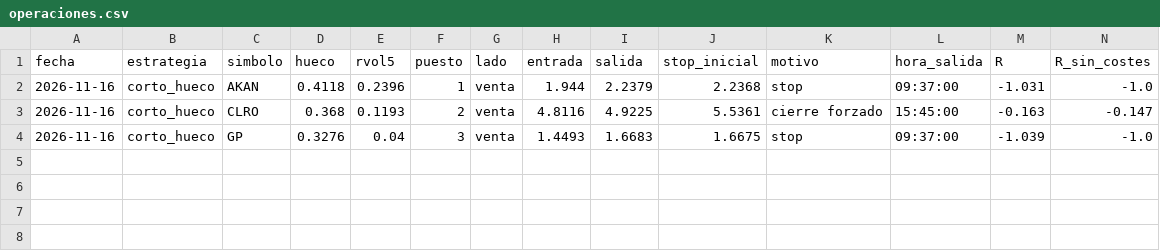
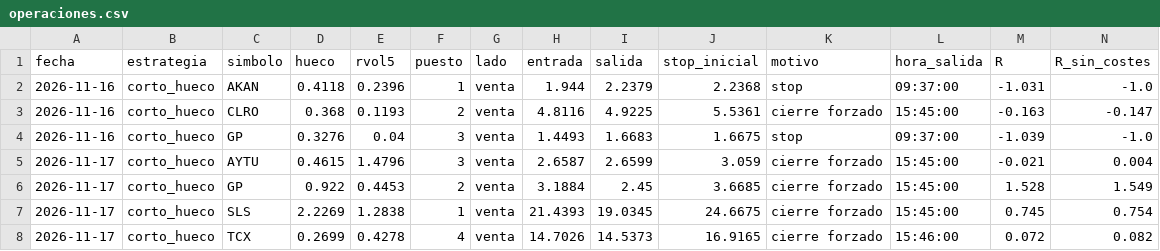
Before and after one commit to Rubenmanga/trading-lab, a CSV file: investigacion/laboratorio/sombra/operaciones.csv, drawn as a sheet; only a part is shown; rows hold the shown columns only; the diff names each change by its address in the sheet, - before the commit and + after, or states it on an @@ line.

```diff
--- a/investigacion/laboratorio/sombra/operaciones.csv
+++ b/investigacion/laboratorio/sombra/operaciones.csv
+row 5: 2026-11-17 | corto_hueco | AYTU | 0.4615 | 1.4796 | 3 | venta | 2.6587 | 2.6599 | 3.059 | cierre forzado | 15:45:00 | -0.021 | 0.004
+row 6: 2026-11-17 | corto_hueco | GP | 0.922 | 0.4453 | 2 | venta | 3.1884 | 2.45 | 3.6685 | cierre forzado | 15:45:00 | 1.528 | 1.549
+row 7: 2026-11-17 | corto_hueco | SLS | 2.2269 | 1.2838 | 1 | venta | 21.4393 | 19.0345 | 24.6675 | cierre forzado | 15:45:00 | 0.745 | 0.754
+row 8: 2026-11-17 | corto_hueco | TCX | 0.2699 | 0.4278 | 4 | venta | 14.7026 | 14.5373 | 16.9165 | cierre forzado | 15:46:00 | 0.072 | 0.082
```
Also changed, not shown: 2 other files.
